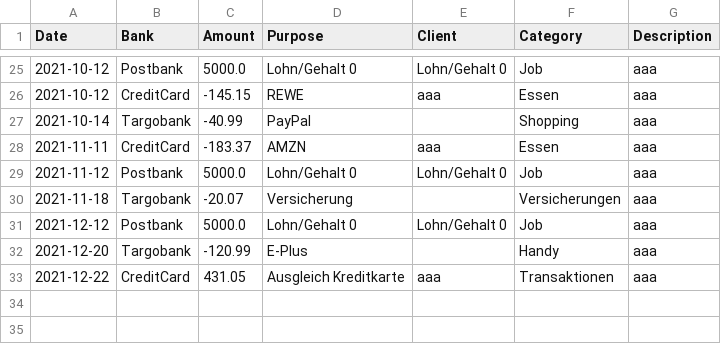
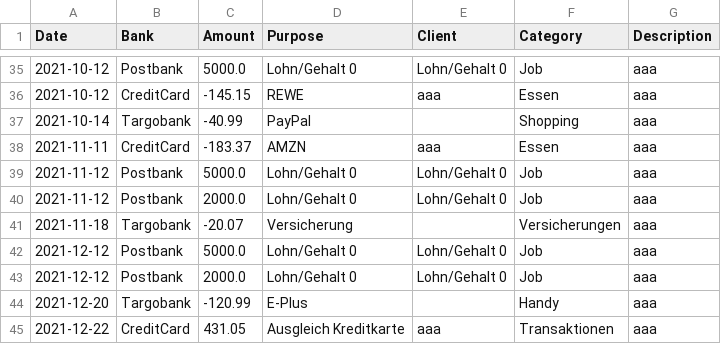
Before and after one commit to MIRIPP/CashFlow-Dashboard, a CSV file: SourceFile/data/2021/source_file.csv, drawn as a sheet; only a part is shown, gaps mark what is left out; the diff covers the shown part only; the diff names each change by its address in the sheet, - before the commit and + after, or states it on an @@ line.

```diff
--- a/SourceFile/data/2021/source_file.csv
+++ b/SourceFile/data/2021/source_file.csv
+row 40: 2021-11-12 | Postbank | 2000.0 | Lohn/Gehalt 0 | Lohn/Gehalt 0 | Job | aaa
+row 43: 2021-12-12 | Postbank | 2000.0 | Lohn/Gehalt 0 | Lohn/Gehalt 0 | Job | aaa
```
Also changed, not shown: 10 added rows elsewhere in this file, SourceFile/data/2020/Targobank.csv, SourceFile/data/2021/Postbank.csv, 3 other files.
